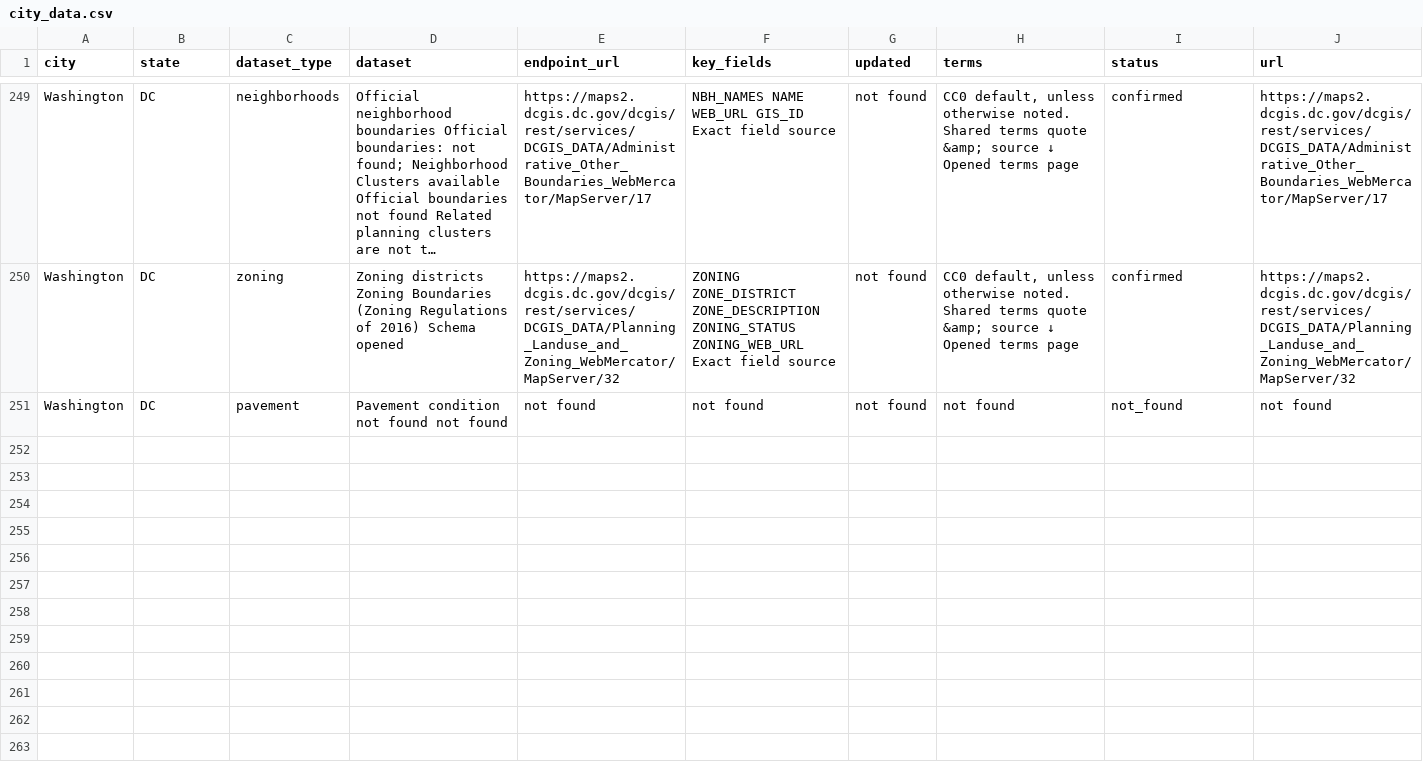
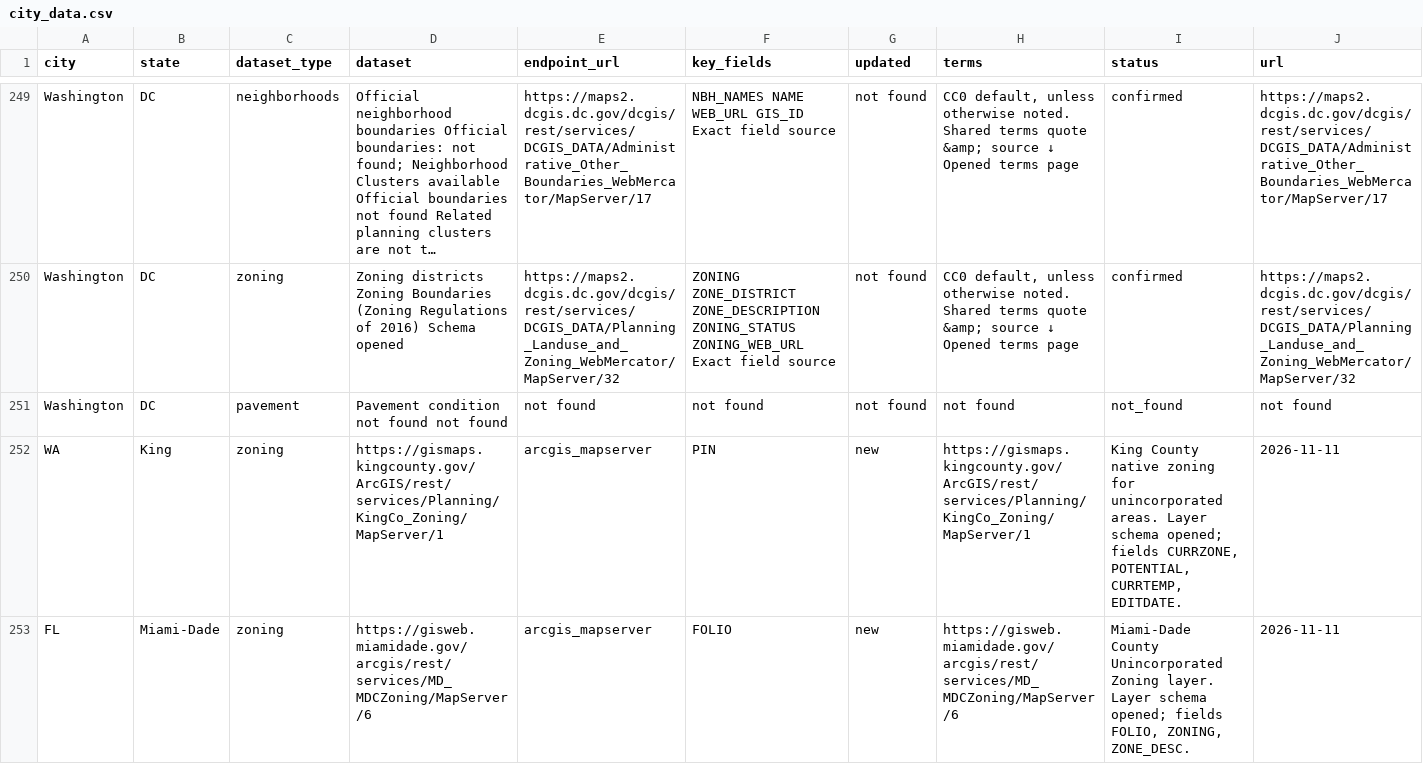
Before and after one commit to milessilverman/city-pretty, a CSV file: research/city_data.csv, drawn as a sheet; only a part is shown, gaps mark what is left out; long unchanged cells end in …; rows hold the shown columns only; the diff names each change by its address in the sheet, - before the commit and + after, or states it on an @@ line.

```diff
--- a/research/city_data.csv
+++ b/research/city_data.csv
+row 252: WA | King | zoning | https://gismaps.kingcounty.gov/ArcGIS/rest/services/Planning/KingCo_Zoning/MapServer/1 | arcgis_mapserver | PIN | new | https://gismaps.kingcounty.gov/ArcGIS/rest/services/Planning/KingCo_Zoning/MapServer/1 | King County native zoning for unincorporated areas. Layer schema opened; fields CURRZONE, POTENTIAL, CURRTEMP, EDITDATE. | 2026-11-11
+row 253: FL | Miami-Dade | zoning | https://gisweb.miamidade.gov/arcgis/rest/services/MD_MDCZoning/MapServer/6 | arcgis_mapserver | FOLIO | new | https://gisweb.miamidade.gov/arcgis/rest/services/MD_MDCZoning/MapServer/6 | Miami-Dade County Unincorporated Zoning layer. Layer schema opened; fields FOLIO, ZONING, ZONE_DESC. | 2026-11-11
```
Also changed, not shown: research/crash_sources.csv, research/parcel_services.csv, 2 other files.
